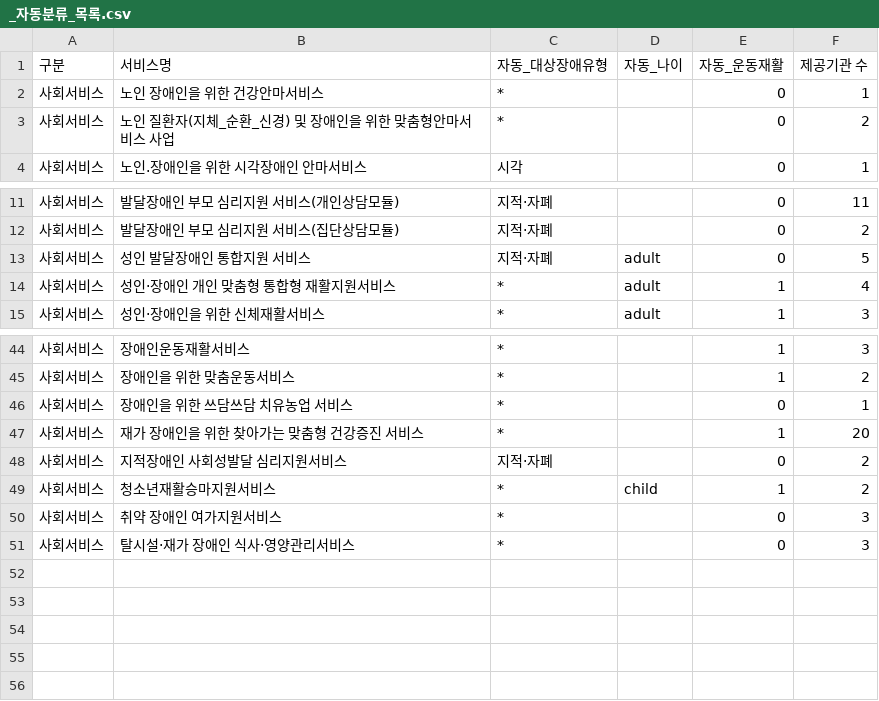
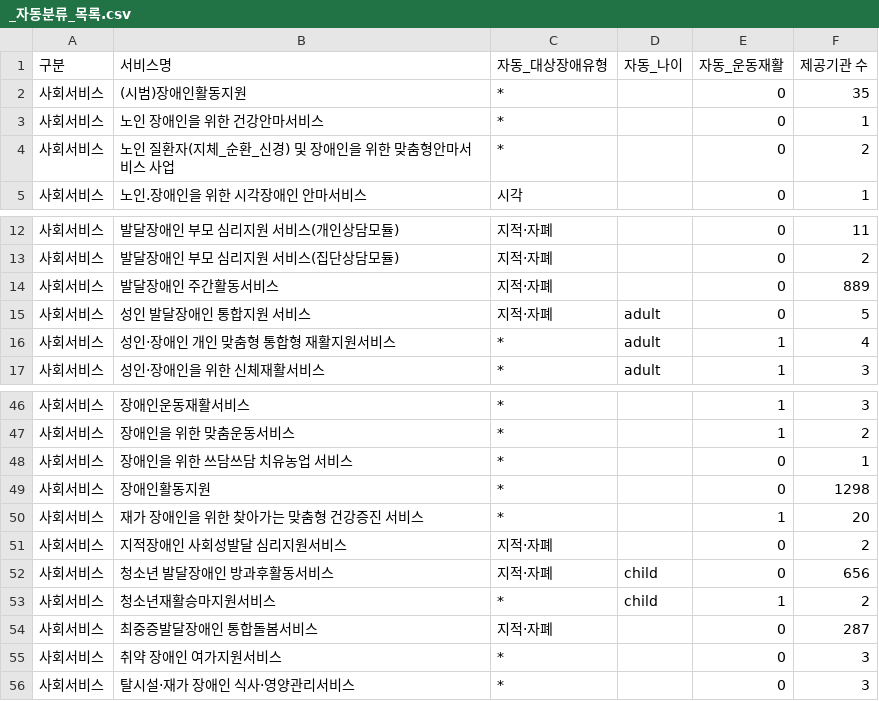
Before and after one commit to Dr-won/modu-sports, a CSV file: pipeline/review/_자동분류_목록.csv, drawn as a sheet; only a part is shown, gaps mark what is left out; the diff names each change by its address in the sheet, - before the commit and + after, or states it on an @@ line.

Commit message:
발달재활서비스·장애인 바우처 사업 추가: pipeline/review/_자동분류_목록.csv

```diff
--- a/pipeline/review/_자동분류_목록.csv
+++ b/pipeline/review/_자동분류_목록.csv
+row 2: 사회서비스 | (시범)장애인활동지원 | * |  | 0 | 35
+row 14: 사회서비스 | 발달장애인 주간활동서비스 | 지적·자폐 |  | 0 | 889
+row 49: 사회서비스 | 장애인활동지원 | * |  | 0 | 1298
+row 52: 사회서비스 | 청소년 발달장애인 방과후활동서비스 | 지적·자폐 | child | 0 | 656
+row 54: 사회서비스 | 최중증발달장애인 통합돌봄서비스 | 지적·자폐 |  | 0 | 287
```
